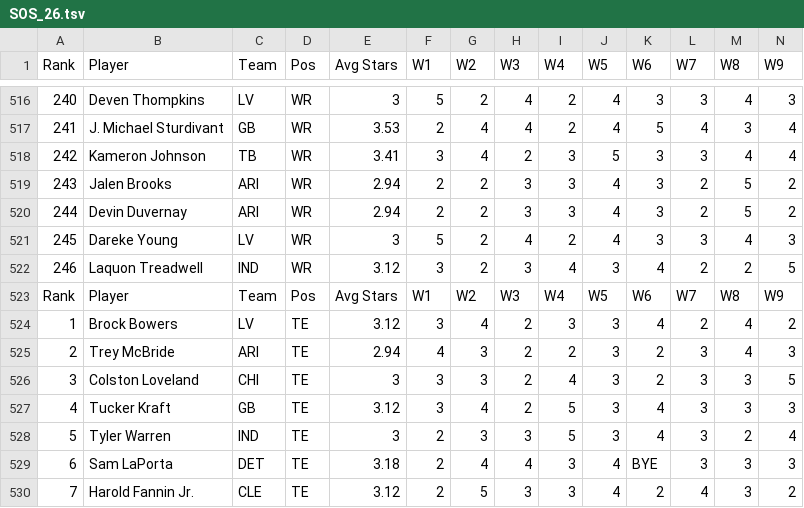
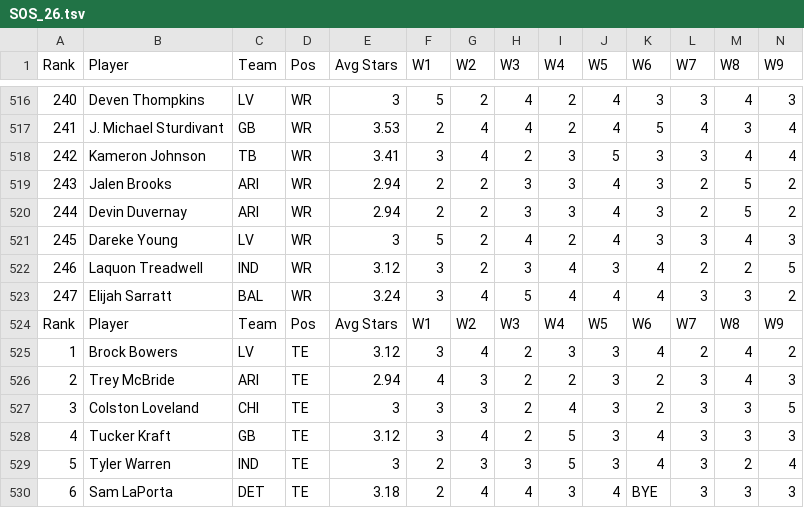
Before and after one commit to APmsj09/Fantasy_Football, a TSV file: data/2026/SOS_26.tsv, drawn as a sheet; only a part is shown, gaps mark what is left out; the shorter side is filled out with more unchanged rows; rows hold the shown columns only; the diff names each change by its address in the sheet, - before the commit and + after, or states it on an @@ line.

Commit message:
add sarratt

```diff
--- a/data/2026/SOS_26.tsv
+++ b/data/2026/SOS_26.tsv
+row 523: 247 | Elijah Sarratt | BAL | WR | 3.24 | 3 | 4 | 5 | 4 | 4 | 4 | 3 | 3 | 2
```
Also changed, not shown: data/2026/WR_CBS_26.tsv.
